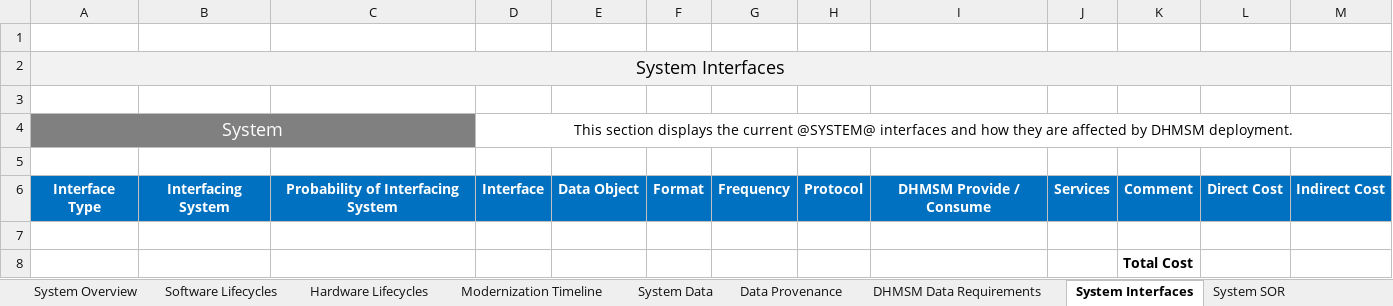
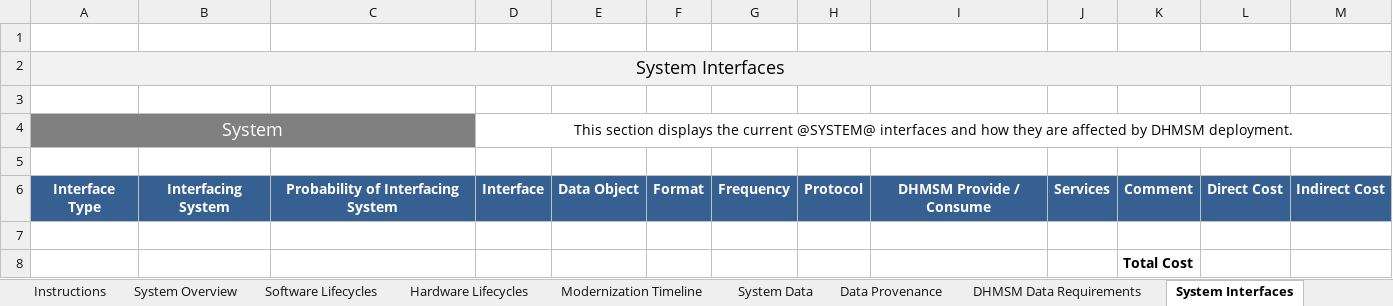
Before and after one commit to SEMOSS/Semoss, an Excel workbook: export/Reports/Individual_System_Transition_Report_Template.xlsx, sheet System Interfaces, drawn as a sheet; values as stored, in another font and other column widths than the file's, no borders; the diff names each change by its address in the sheet, - before the commit and + after, or states it on an @@ line.

Commit message:
merged system data and system sor sheets. added info tab
git-svn-id: svn://107.170.10.188:8080/Semoss/trunk@2424 ef391c1c-ee15-45f7-b1d6-dde3d27a2169

Former-commit-id: 8198b37a7a3a743de4d984966d458f63f29234ce

```diff
--- a/export/Reports/Individual_System_Transition_Report_Template.xlsx (sheet System Interfaces)
+++ b/export/Reports/Individual_System_Transition_Report_Template.xlsx (sheet System Interfaces)
-sheet tab: System SOR
+sheet tab: Instructions
-A6:M6 fill: #0070C0
+A6:M6 fill: #366092
```
Also changed, not shown: sheet System Data, sheet Modernization Timeline, sheet Hardware Lifecycles, sheet Software Lifecycles, sheet DHMSM Data Requirements, sheet Data Provenance.
